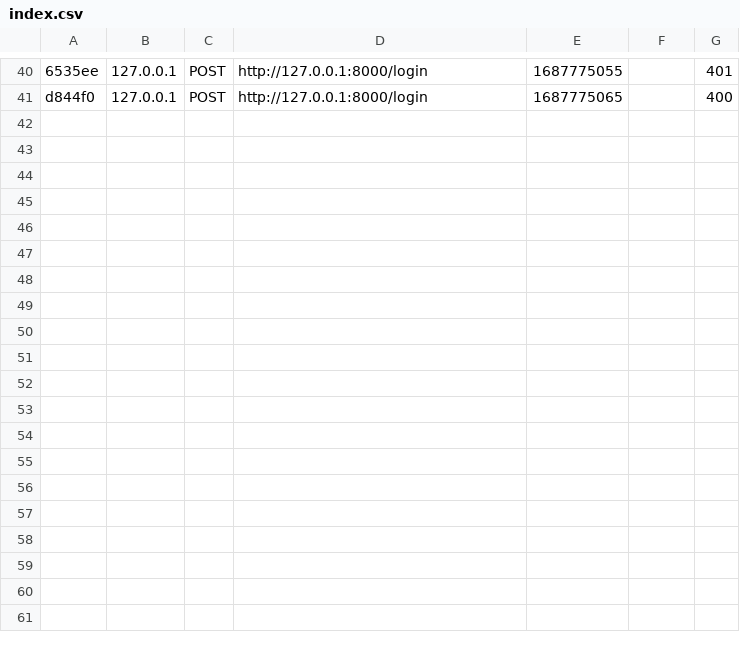
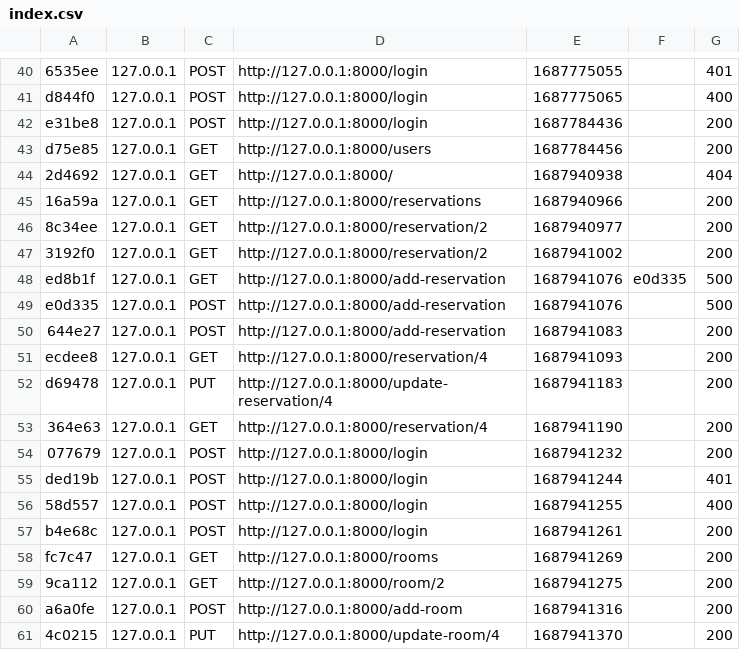
Before and after one commit to llaumegui27/room-management-back, a CSV file: var/cache/dev/profiler/index.csv, drawn as a sheet; only a part is shown, gaps mark what is left out; the diff covers the shown part only; the diff names each change by its address in the sheet, - before the commit and + after, or states it on an @@ line.

```diff
--- a/var/cache/dev/profiler/index.csv
+++ b/var/cache/dev/profiler/index.csv
+row 42: e31be8 | 127.0.0.1 | POST | http://127.0.0.1:8000/login | 1687784436 |  | 200
+row 43: d75e85 | 127.0.0.1 | GET | http://127.0.0.1:8000/users | 1687784456 |  | 200
+row 44: 2d4692 | 127.0.0.1 | GET | http://127.0.0.1:8000/ | 1687940938 |  | 404
+row 45: 16a59a | 127.0.0.1 | GET | http://127.0.0.1:8000/reservations | 1687940966 |  | 200
+row 46: 8c34ee | 127.0.0.1 | GET | http://127.0.0.1:8000/reservation/2 | 1687940977 |  | 200
+row 47: 3192f0 | 127.0.0.1 | GET | http://127.0.0.1:8000/reservation/2 | 1687941002 |  | 200
+row 48: ed8b1f | 127.0.0.1 | GET | http://127.0.0.1:8000/add-reservation | 1687941076 | e0d335 | 500
+row 49: e0d335 | 127.0.0.1 | POST | http://127.0.0.1:8000/add-reservation | 1687941076 |  | 500
+row 50: 644e27 | 127.0.0.1 | POST | http://127.0.0.1:8000/add-reservation | 1687941083 |  | 200
+row 51: ecdee8 | 127.0.0.1 | GET | http://127.0.0.1:8000/reservation/4 | 1687941093 |  | 200
+row 52: d69478 | 127.0.0.1 | PUT | http://127.0.0.1:8000/update-reservation/4 | 1687941183 |  | 200
+row 53: 364e63 | 127.0.0.1 | GET | http://127.0.0.1:8000/reservation/4 | 1687941190 |  | 200
+row 54: 077679 | 127.0.0.1 | POST | http://127.0.0.1:8000/login | 1687941232 |  | 200
+row 55: ded19b | 127.0.0.1 | POST | http://127.0.0.1:8000/login | 1687941244 |  | 401
+row 56: 58d557 | 127.0.0.1 | POST | http://127.0.0.1:8000/login | 1687941255 |  | 400
+row 57: b4e68c | 127.0.0.1 | POST | http://127.0.0.1:8000/login | 1687941261 |  | 200
+row 58: fc7c47 | 127.0.0.1 | GET | http://127.0.0.1:8000/rooms | 1687941269 |  | 200
+row 59: 9ca112 | 127.0.0.1 | GET | http://127.0.0.1:8000/room/2 | 1687941275 |  | 200
+row 60: a6a0fe | 127.0.0.1 | POST | http://127.0.0.1:8000/add-room | 1687941316 |  | 200
+row 61: 4c0215 | 127.0.0.1 | PUT | http://127.0.0.1:8000/update-room/4 | 1687941370 |  | 200
```
Also changed, not shown: 9 added rows elsewhere in this file, 43 other files.
